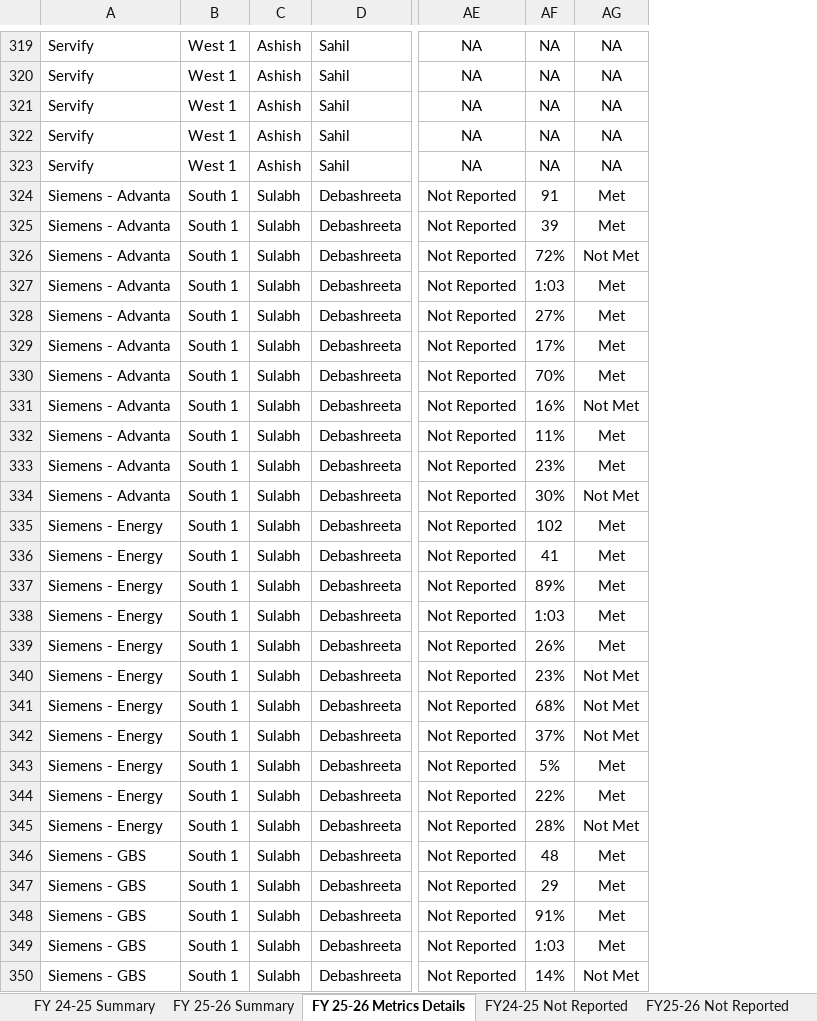
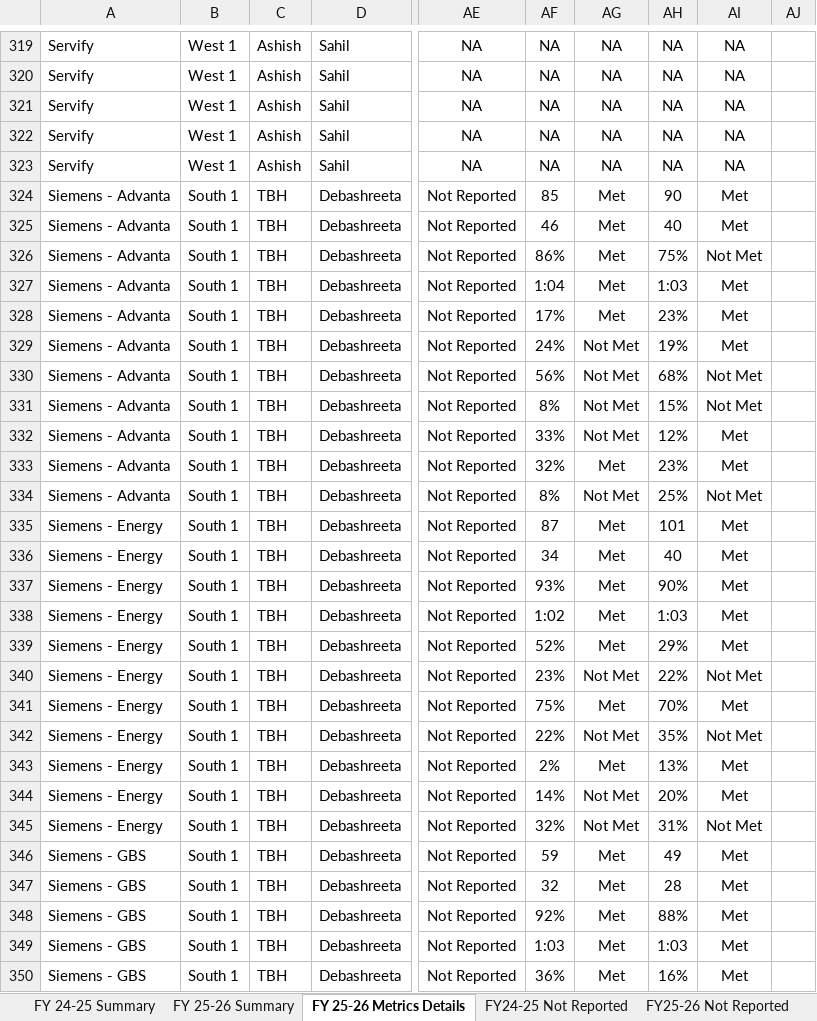
Before and after one commit to Businessexcellence/SLA-DASHBOARD, an Excel workbook: SLA_Monthly_Status_Summary_FINAL.xlsx, sheet FY 25-26 Metrics Details, drawn as a sheet; only a part is shown, gaps mark what is left out; values as stored, in another font and other column widths than the file's, no borders; conditional formats not drawn; the diff covers the shown part only; the diff names each change by its address in the sheet, - before the commit and + after, or states it on an @@ line.

```diff
--- a/SLA_Monthly_Status_Summary_FINAL.xlsx (sheet FY 25-26 Metrics Details)
+++ b/SLA_Monthly_Status_Summary_FINAL.xlsx (sheet FY 25-26 Metrics Details)
+column AH, rows 319-350: NA | NA | NA | NA | NA | 90 | 40 | 75% | 1:03 | 23% | 19% | 68% | 15% | 12% | 23% | 25% | 101 | 40 | 90% | 1:03 | 29% | 22% | 70% | 35% | 13% | 20% | 31% | 49 | 28 | 88% | 1:03 | 16%
+column AI, rows 319-350: NA | NA | NA | NA | NA | Met | Met | Not Met | Met | Met | Met | Not Met | Not Met | Met | Met | Not Met | Met | Met | Met | Met | Met | Not Met | Met | Not Met | Met | Met | Not Met | Met | Met | Met | Met | Met
+column AJ, empty
-C324:C350: Sulabh
+C324:C350: TBH
-AF324: 91
+AF324: 85
-AF325: 39
+AF325: 46
-AF326: 72%
+AF326: 86%
-AG326: Not Met
+AG326: Met
-AF327: 1:03
+AF327: 1:04
-AF328: 27%
+AF328: 17%
-AF329: 17%
+AF329: 24%
-AG329:AG330: Met
+AG329:AG330: Not Met
-AF330: 70%
+AF330: 56%
-AF331: 16%
+AF331: 8%
-AF332: 11%
+AF332: 33%
-AG332: Met
+AG332: Not Met
-AF333: 23%
+AF333: 32%
-AF334: 30%
+AF334: 8%
-AF335: 102
+AF335: 87
-AF336: 41
+AF336: 34
-AF337: 89%
+AF337: 93%
-AF338: 1:03
+AF338: 1:02
-AF339: 26%
+AF339: 52%
-AF341: 68%
+AF341: 75%
-AG341: Not Met
+AG341: Met
-AF342: 37%
+AF342: 22%
-AF343: 5%
+AF343: 2%
-AF344: 22%
+AF344: 14%
-AG344: Met
+AG344: Not Met
-AF345: 28%
+AF345: 32%
-AF346: 48
+AF346: 59
-AF347: 29
+AF347: 32
-AF348: 91%
+AF348: 92%
-AF350: 14%
+AF350: 36%
-AG350: Not Met
+AG350: Met
```
Also changed, not shown: 490 edited cells and cell formats elsewhere in this sheet, sheet FY 24-25 Summary, sheet FY24-25 Not Reported, sheet FY 25-26 Summary, sheet FY25-26 Not Reported, formulas that keep their value, hidden cells, 5 other files.
